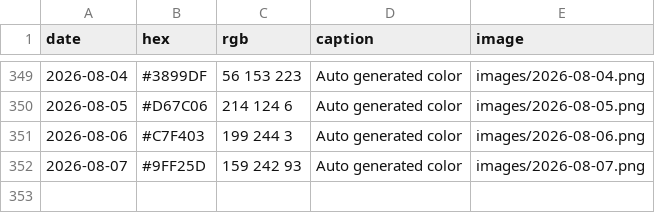
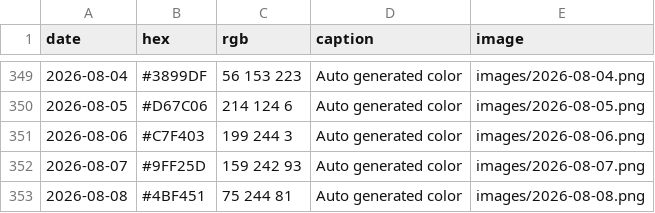
Before and after one commit to Fujishooock/dailycolor-site, a CSV file: data.csv, drawn as a sheet; only a part is shown, gaps mark what is left out.

```diff
--- a/data.csv
+++ b/data.csv
@@ -352 +352,2 @@ date,hex,rgb,caption,image
 2026-08-07,#9FF25D,159 242 93,Auto generated color,images/2026-08-07.png
+2026-08-08,#4BF451,75 244 81,Auto generated color,images/2026-08-08.png
```
Also changed, not shown: 3 other files.
